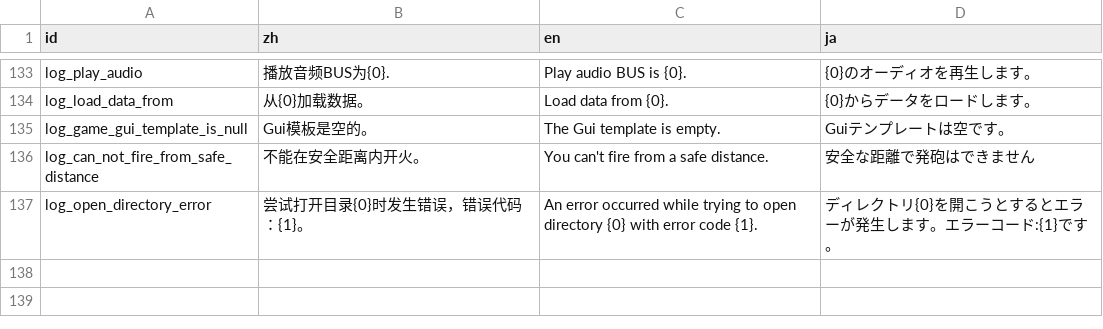
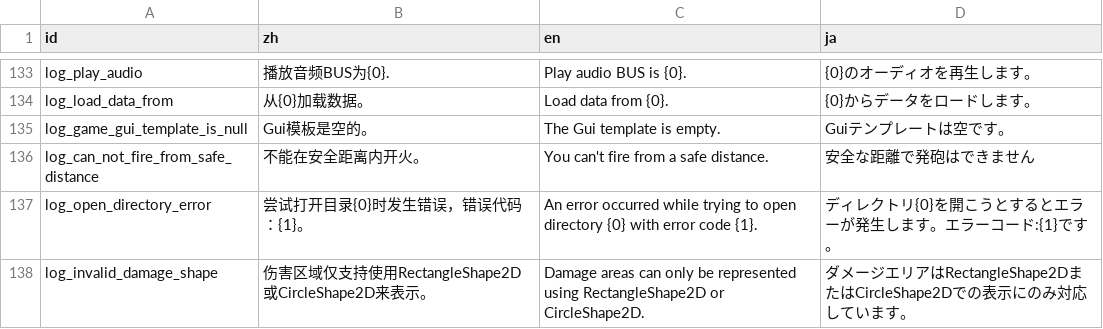
Before and after one commit to Cold-Mint/Traveller, a CSV file: locals/Log.csv, drawn as a sheet; only a part is shown, gaps mark what is left out; the diff names each change by its address in the sheet, - before the commit and + after, or states it on an @@ line.

Commit message:
Add support for range-based damage calculation Introduced logic for calculating damage based on proximity within CircleShape2D and RectangleShape2D. Implemented `_isDamageCenterBased` to toggle between center-based and edge-based calculations. Added new localization entry for invalid damage shape errors. 增加对基于距离的伤害计算的支持 引入了基于CircleShape2D和RectangleShape2D的接近度计算损伤的逻辑。实现了‘ _isDamageCenterBased ’在基于中心和基于边缘的计算之间切换。为无效的损坏形状错误添加了新的定位条目。

```diff
--- a/locals/Log.csv
+++ b/locals/Log.csv
+row 138: log_invalid_damage_shape | 伤害区域仅支持使用RectangleShape2D或CircleShape2D来表示。 | Damage areas can only be represented using RectangleShape2D or CircleShape2D. | ダメージエリアはRectangleShape2DまたはCircleShape2Dでの表示にのみ対応しています。
```
Also changed, not shown: 1 other file.
